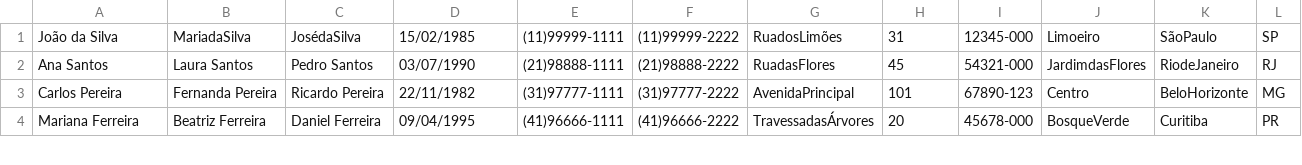
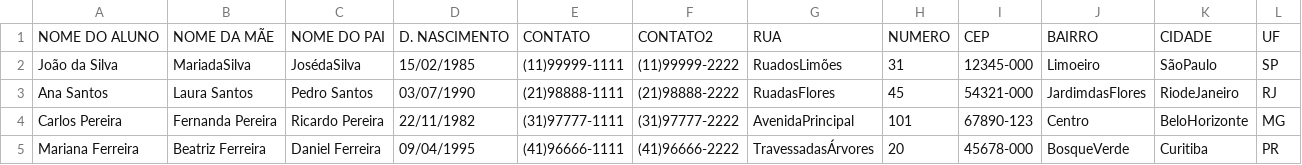
Before and after one commit to LuoArkantos/College01, a CSV file: College/bin/Debug/RelacaoDeAlunos.csv, drawn as a sheet; only a part is shown.

```diff
--- a/College/bin/Debug/RelacaoDeAlunos.csv
+++ b/College/bin/Debug/RelacaoDeAlunos.csv
@@ -1 +1,2 @@
+NOME DO ALUNO;NOME DA MÃE;NOME DO PAI;D. NASCIMENTO;CONTATO;CONTATO2;RUA;NUMERO;CEP;BAIRRO;CIDADE;UF
 João da Silva;MariadaSilva;JosédaSilva;15/02/1985;(11)99999-1111;(11)99999-2222;RuadosLimões;31;12345-000;Limoeiro;SãoPaulo;SP
```
Also changed, not shown: 8 other files.
